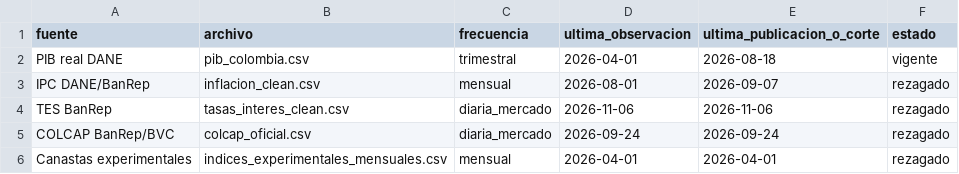
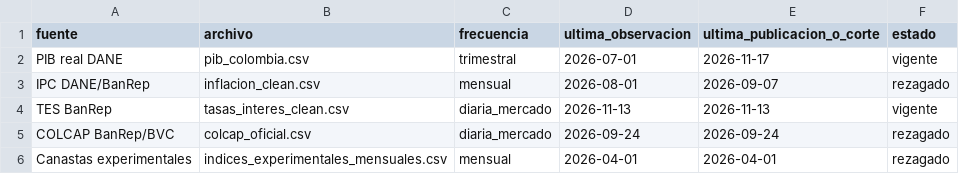
Before and after one commit to estebanmoncadag079-rgb/GRAFICO-ECONOMIA-COLOMBIANA, a CSV file: estado_fuentes.csv, drawn as a sheet.

```diff
--- a/estado_fuentes.csv
+++ b/estado_fuentes.csv
@@ -1,5 +1,5 @@
 fuente,archivo,frecuencia,ultima_observacion,ultima_publicacion_o_corte,estado
-PIB real DANE,pib_colombia.csv,trimestral,2026-04-01,2026-08-18,vigente
+PIB real DANE,pib_colombia.csv,trimestral,2026-07-01,2026-11-17,vigente
 IPC DANE/BanRep,inflacion_clean.csv,mensual,2026-08-01,2026-09-07,rezagado
-TES BanRep,tasas_interes_clean.csv,diaria_mercado,2026-11-06,2026-11-06,rezagado
+TES BanRep,tasas_interes_clean.csv,diaria_mercado,2026-11-13,2026-11-13,vigente
 COLCAP BanRep/BVC,colcap_oficial.csv,diaria_mercado,2026-09-24,2026-09-24,rezagado
```
Also changed, not shown: pib_colombia.csv, tasas_interes_clean.csv.
